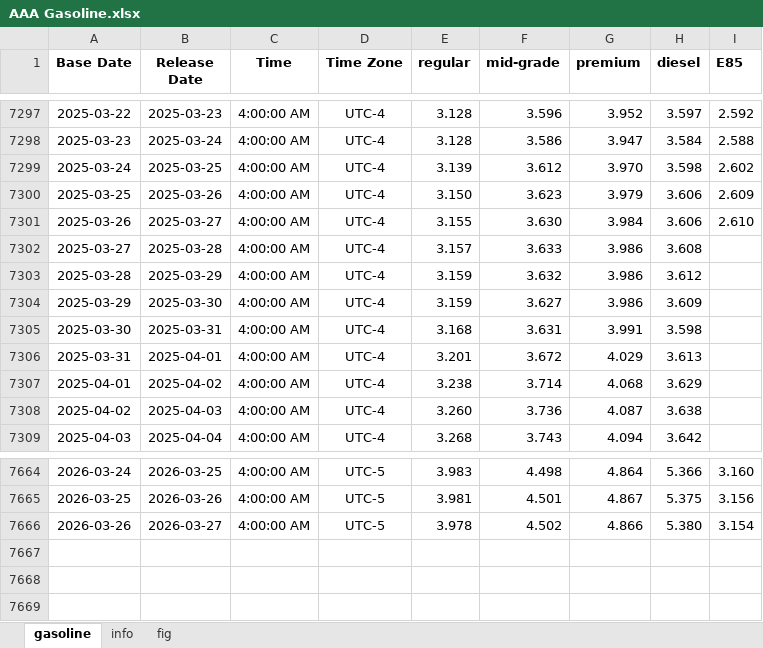
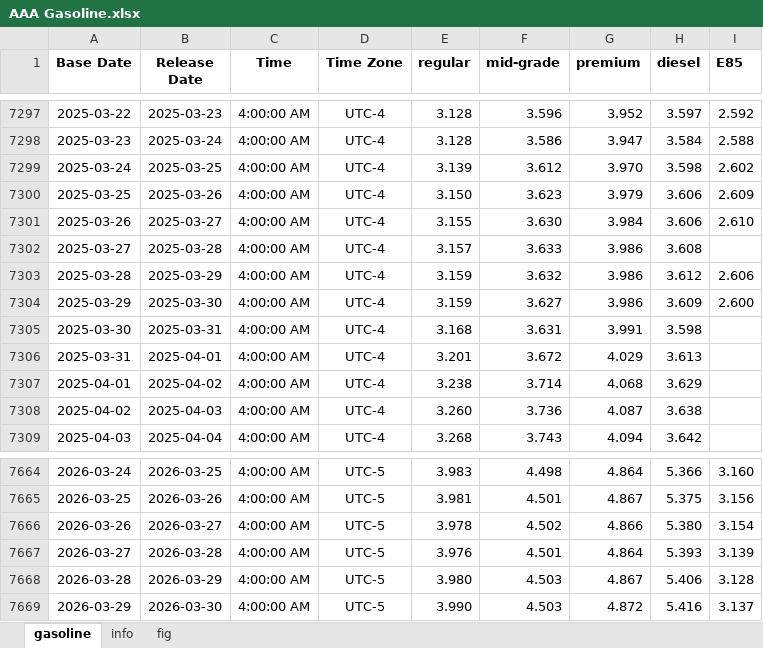
Before and after one commit to Tommylee1013/AlternativeData, an Excel workbook: data/commodity/AAA Gasoline.xlsx, sheet gasoline, drawn as a sheet; only a part is shown, gaps mark what is left out; values as stored, in another font and other column widths than the file's, no borders; the diff names each change by its address in the sheet, - before the commit and + after, or states it on an @@ line.

Commit message:
data update(2026/03/30)

```diff
--- a/data/commodity/AAA Gasoline.xlsx (sheet gasoline)
+++ b/data/commodity/AAA Gasoline.xlsx (sheet gasoline)
-I7303 (E85): (empty)
+I7303 (E85): 2.606
-I7304 (E85): (empty)
+I7304 (E85): 2.600
+row 7667: 2026-03-27 | 2026-03-28 | 4:00:00 AM | UTC-5 | 3.976 | 4.501 | 4.864 | 5.393 | 3.139
+row 7668: 2026-03-28 | 2026-03-29 | 4:00:00 AM | UTC-5 | 3.980 | 4.503 | 4.867 | 5.406 | 3.128
+row 7669: 2026-03-29 | 2026-03-30 | 4:00:00 AM | UTC-5 | 3.990 | 4.503 | 4.872 | 5.416 | 3.137
```
Also changed, not shown: charts or pictures, data/freight/US Rail Traffic.xlsx, data/freight/china containerized freight index.xlsx, 4 other files.
